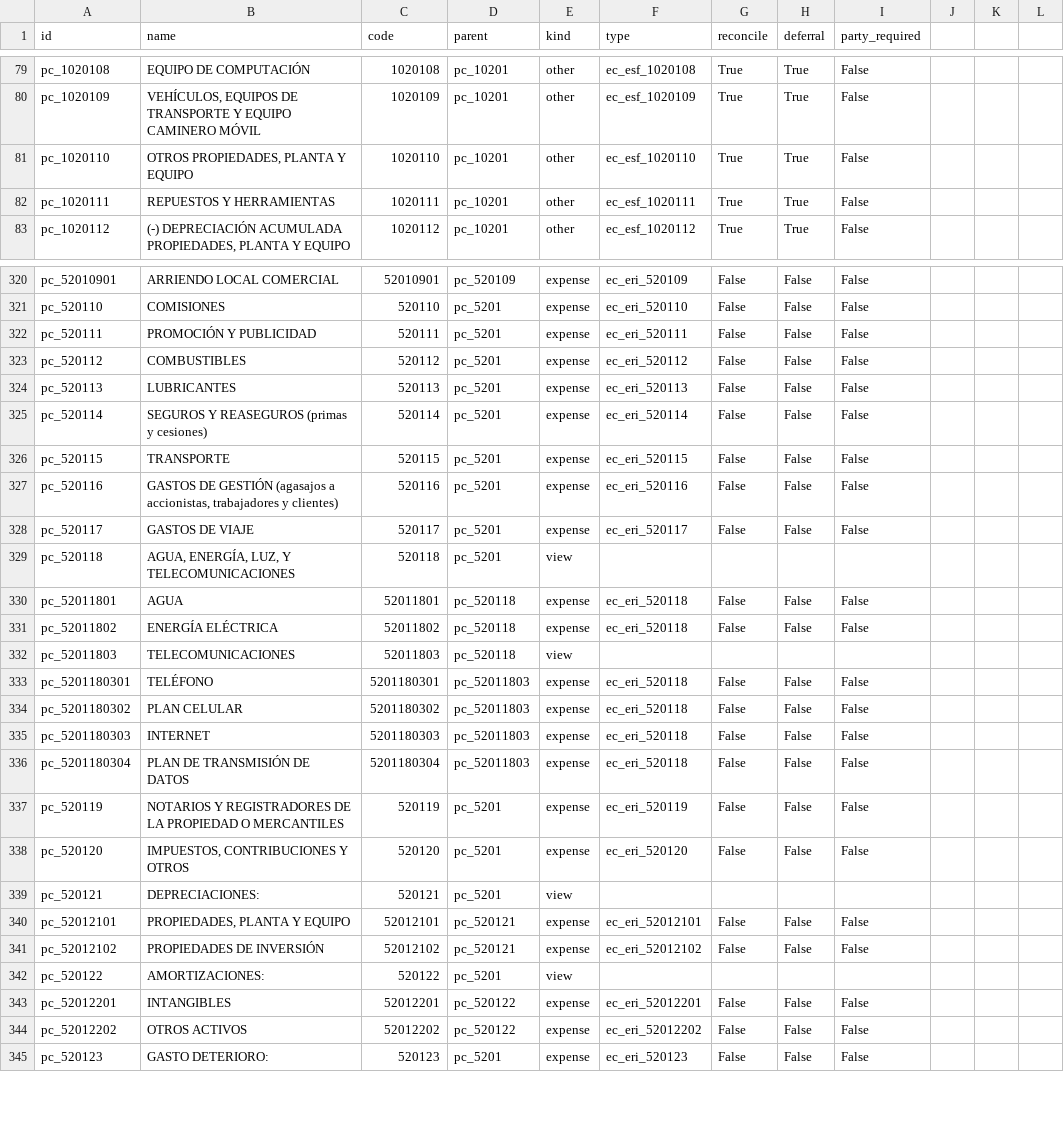
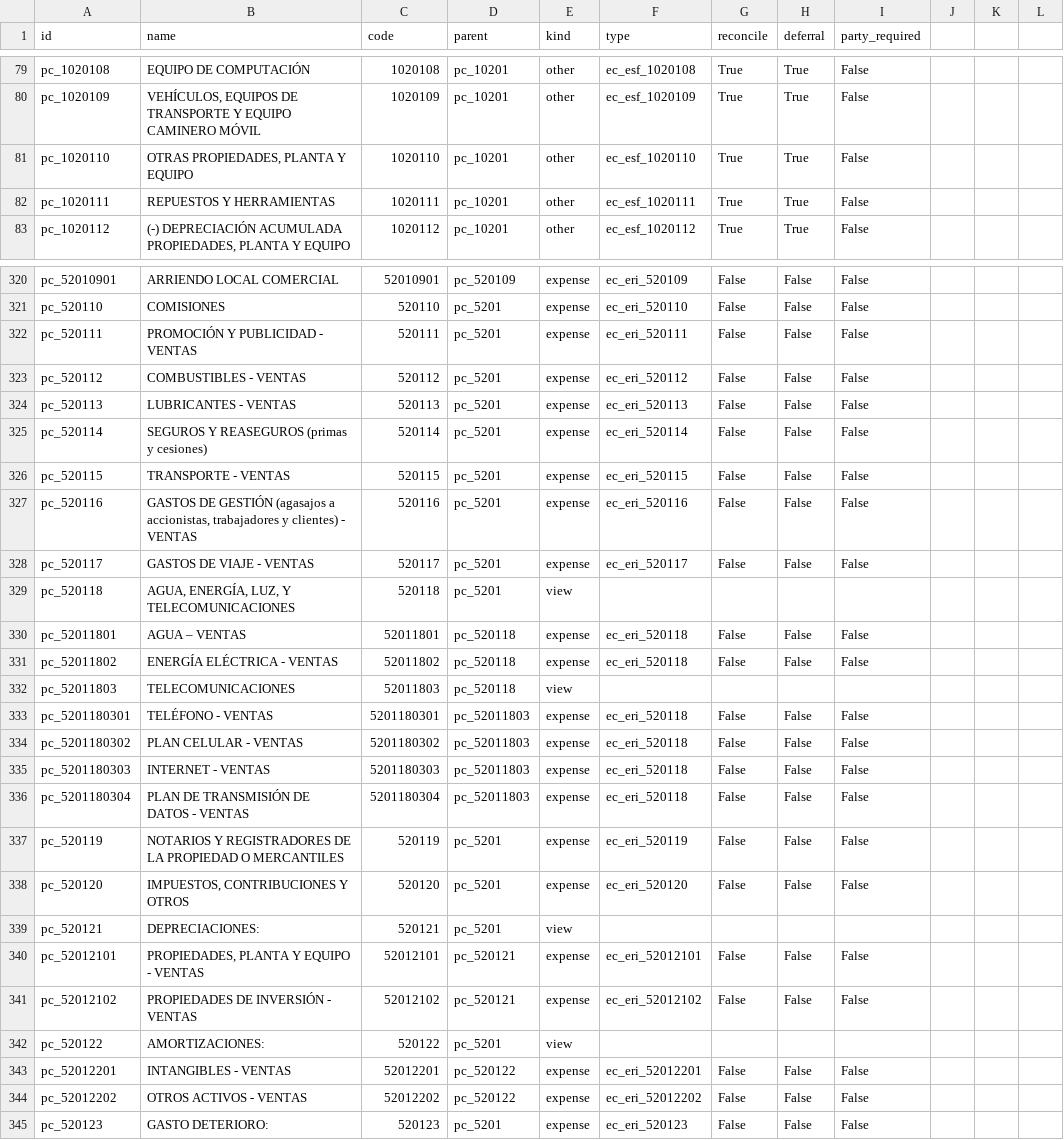
Before and after one commit to fabyc/nodux_account_niif_ec_csv2xml, a CSV file: 02-accounts.csv, drawn as a sheet; only a part is shown, gaps mark what is left out; the diff covers the shown part only.

Commit message:
Update accounts

```diff
--- a/02-accounts.csv
+++ b/02-accounts.csv
@@ -80,3 +80,3 @@ pc_1020108,EQUIPO DE COMPUTACIÓN,1020108,pc_10201,other,ec_esf_1020108,True,Tru
 pc_1020109,"VEHÍCULOS, EQUIPOS DE TRANSPORTE Y EQUIPO CAMINERO MÓVIL",1020109,pc_10201,other,ec_esf_1020109,True,True,False,,,
-pc_1020110,"OTROS PROPIEDADES, PLANTA Y EQUIPO",1020110,pc_10201,other,ec_esf_1020110,True,True,False,,,
+pc_1020110,"OTRAS PROPIEDADES, PLANTA Y EQUIPO",1020110,pc_10201,other,ec_esf_1020110,True,True,False,,,
 pc_1020111,REPUESTOS Y HERRAMIENTAS,1020111,pc_10201,other,ec_esf_1020111,True,True,False,,,
@@ -321,17 +321,17 @@ pc_52010901,ARRIENDO LOCAL COMERCIAL,52010901,pc_520109,expense,ec_eri_520109,Fa
 pc_520110,COMISIONES,520110,pc_5201,expense,ec_eri_520110,False,False,False,,,
-pc_520111,PROMOCIÓN Y PUBLICIDAD,520111,pc_5201,expense,ec_eri_520111,False,False,False,,,
-pc_520112,COMBUSTIBLES,520112,pc_5201,expense,ec_eri_520112,False,False,False,,,
-pc_520113,LUBRICANTES,520113,pc_5201,expense,ec_eri_520113,False,False,False,,,
+pc_520111,PROMOCIÓN Y PUBLICIDAD - VENTAS,520111,pc_5201,expense,ec_eri_520111,False,False,False,,,
+pc_520112,COMBUSTIBLES - VENTAS,520112,pc_5201,expense,ec_eri_520112,False,False,False,,,
+pc_520113,LUBRICANTES - VENTAS,520113,pc_5201,expense,ec_eri_520113,False,False,False,,,
 pc_520114,SEGUROS Y REASEGUROS (primas y cesiones),520114,pc_5201,expense,ec_eri_520114,False,False,False,,,
-pc_520115,TRANSPORTE,520115,pc_5201,expense,ec_eri_520115,False,False,False,,,
-pc_520116,"GASTOS DE GESTIÓN (agasajos a accionistas, trabajadores y clientes)",520116,pc_5201,expense,ec_eri_520116,False,False,False,,,
-pc_520117,GASTOS DE VIAJE,520117,pc_5201,expense,ec_eri_520117,False,False,False,,,
+pc_520115,TRANSPORTE - VENTAS,520115,pc_5201,expense,ec_eri_520115,False,False,False,,,
+pc_520116,"GASTOS DE GESTIÓN (agasajos a accionistas, trabajadores y clientes) - VENTAS",520116,pc_5201,expense,ec_eri_520116,False,False,False,,,
+pc_520117,GASTOS DE VIAJE - VENTAS,520117,pc_5201,expense,ec_eri_520117,False,False,False,,,
 pc_520118,"AGUA, ENERGÍA, LUZ, Y TELECOMUNICACIONES",520118,pc_5201,view,,,,,,,
-pc_52011801,AGUA,52011801,pc_520118,expense,ec_eri_520118,False,False,False,,,
-pc_52011802,ENERGÍA ELÉCTRICA,52011802,pc_520118,expense,ec_eri_520118,False,False,False,,,
+pc_52011801,AGUA – VENTAS,52011801,pc_520118,expense,ec_eri_520118,False,False,False,,,
+pc_52011802,ENERGÍA ELÉCTRICA - VENTAS,52011802,pc_520118,expense,ec_eri_520118,False,False,False,,,
 pc_52011803,TELECOMUNICACIONES,52011803,pc_520118,view,,,,,,,
-pc_5201180301,TELÉFONO,5201180301,pc_52011803,expense,ec_eri_520118,False,False,False,,,
-pc_5201180302,PLAN CELULAR,5201180302,pc_52011803,expense,ec_eri_520118,False,False,False,,,
-pc_5201180303,INTERNET,5201180303,pc_52011803,expense,ec_eri_520118,False,False,False,,,
-pc_5201180304,PLAN DE TRANSMISIÓN DE DATOS,5201180304,pc_52011803,expense,ec_eri_520118,False,False,False,,,
+pc_5201180301,TELÉFONO - VENTAS,5201180301,pc_52011803,expense,ec_eri_520118,False,False,False,,,
+pc_5201180302,PLAN CELULAR - VENTAS,5201180302,pc_52011803,expense,ec_eri_520118,False,False,False,,,
+pc_5201180303,INTERNET - VENTAS,5201180303,pc_52011803,expense,ec_eri_520118,False,False,False,,,
+pc_5201180304,PLAN DE TRANSMISIÓN DE DATOS - VENTAS,5201180304,pc_52011803,expense,ec_eri_520118,False,False,False,,,
 pc_520119,NOTARIOS Y REGISTRADORES DE LA PROPIEDAD O MERCANTILES,520119,pc_5201,expense,ec_eri_520119,False,False,False,,,
@@ -339,7 +339,7 @@ pc_520120,"IMPUESTOS, CONTRIBUCIONES Y OTROS",520120,pc_5201,expense,ec_eri_5201
 pc_520121,DEPRECIACIONES:,520121,pc_5201,view,,,,,,,
-pc_52012101,"PROPIEDADES, PLANTA Y EQUIPO",52012101,pc_520121,expense,ec_eri_52012101,False,False,False,,,
-pc_52012102,PROPIEDADES DE INVERSIÓN,52012102,pc_520121,expense,ec_eri_52012102,False,False,False,,,
+pc_52012101,"PROPIEDADES, PLANTA Y EQUIPO - VENTAS",52012101,pc_520121,expense,ec_eri_52012101,False,False,False,,,
+pc_52012102,PROPIEDADES DE INVERSIÓN - VENTAS,52012102,pc_520121,expense,ec_eri_52012102,False,False,False,,,
 pc_520122,AMORTIZACIONES:,520122,pc_5201,view,,,,,,,
-pc_52012201,INTANGIBLES,52012201,pc_520122,expense,ec_eri_52012201,False,False,False,,,
-pc_52012202,OTROS ACTIVOS,52012202,pc_520122,expense,ec_eri_52012202,False,False,False,,,
+pc_52012201,INTANGIBLES - VENTAS,52012201,pc_520122,expense,ec_eri_52012201,False,False,False,,,
+pc_52012202,OTROS ACTIVOS - VENTAS,52012202,pc_520122,expense,ec_eri_52012202,False,False,False,,,
 pc_520123,GASTO DETERIORO:,520123,pc_5201,expense,ec_eri_520123,False,False,False,,,
```
Also changed, not shown: 21 edited cells elsewhere in this file, 2 other files.
